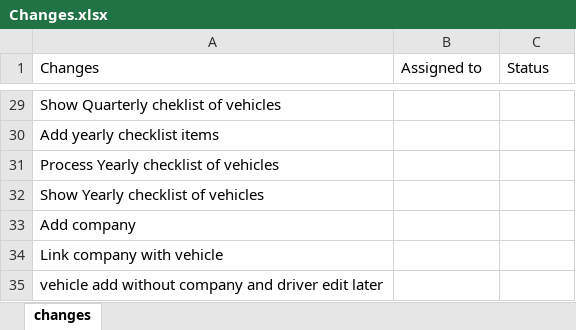
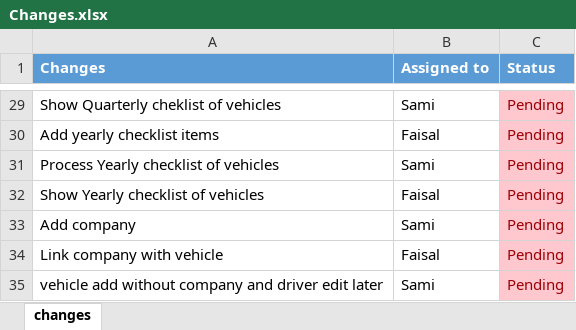
Before and after one commit to SamiUllah93/VMMS, an Excel workbook: Changes.xlsx, sheet changes, drawn as a sheet; only a part is shown, gaps mark what is left out; values as stored, in another font and other column widths than the file's, no borders; the diff covers the shown part only; the diff names each change by its address in the sheet, - before the commit and + after, or states it on an @@ line.

```diff
--- a/Changes.xlsx (sheet changes)
+++ b/Changes.xlsx (sheet changes)
@@ A1:C1 fill: none → #5B9BD5, bold: off → on, text colour: black → #FFFFFF @@
-B29 (Assigned to): (empty)
+B29 (Assigned to): Sami
-C29:C35 (Status): (empty)
+C29:C35 (Status): Pending
-C29:C35 fill: none
+C29:C35 fill: #FFC7CE
-B30 (Assigned to): (empty)
+B30 (Assigned to): Faisal
-B31 (Assigned to): (empty)
+B31 (Assigned to): Sami
-B32 (Assigned to): (empty)
+B32 (Assigned to): Faisal
-B33 (Assigned to): (empty)
+B33 (Assigned to): Sami
-B34 (Assigned to): (empty)
+B34 (Assigned to): Faisal
-B35 (Assigned to): (empty)
+B35 (Assigned to): Sami
```
Also changed, not shown: 54 edited cells and cell formats elsewhere in this sheet.
